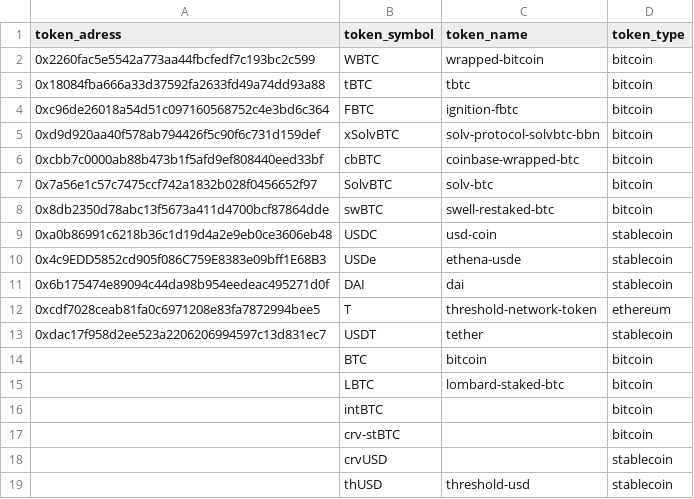
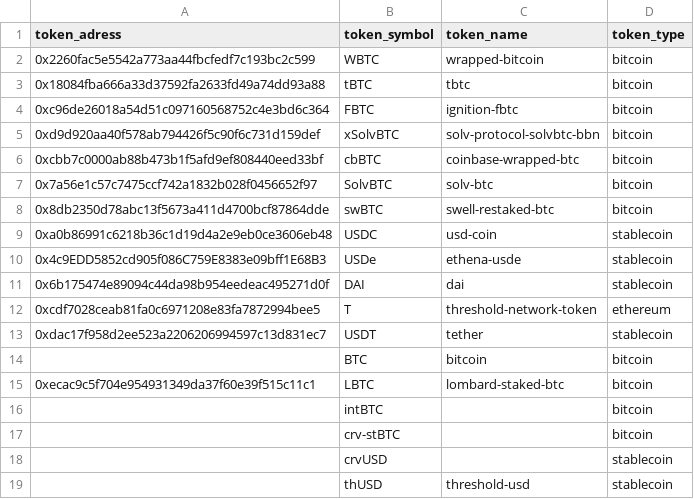
Before and after one commit to thesis/mezo-dbt, a CSV file: seeds/token_map.csv, drawn as a sheet.

```diff
--- a/seeds/token_map.csv
+++ b/seeds/token_map.csv
@@ -14,3 +14,3 @@ token_adress,token_symbol,token_name,token_type
 ,"BTC","bitcoin","bitcoin"
-,"LBTC","lombard-staked-btc","bitcoin"
+0xecac9c5f704e954931349da37f60e39f515c11c1,"LBTC","lombard-staked-btc","bitcoin"
 ,"intBTC",,"bitcoin"
```
Also changed, not shown: 7 other files.
